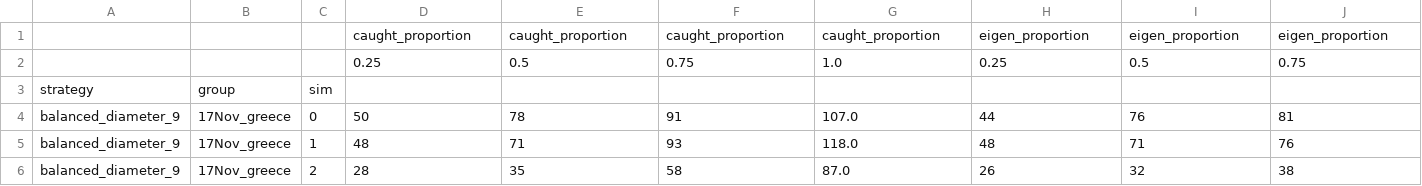
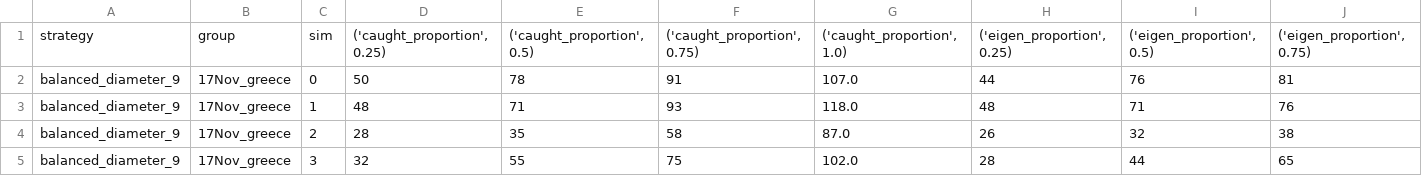
Before and after one commit to clinton0313/network_analysis, a CSV file: final_project/data/simul_results/balanced_diameter_9.csv, drawn as a sheet; only a part is shown; the shorter side is filled out with more unchanged rows; removed rows and columns are numbered as before the commit, all else as after; rows hold the shown columns only; the diff names each change by its address in the sheet, - before the commit and + after, or states it on an @@ line.

```diff
--- a/final_project/data/simul_results/balanced_diameter_9.csv
+++ b/final_project/data/simul_results/balanced_diameter_9.csv
-row 1:  |  |  | caught_proportion | caught_proportion | caught_proportion | caught_proportion | eigen_proportion | eigen_proportion | eigen_proportion
-row 2:  |  |  | 0.25 | 0.5 | 0.75 | 1.0 | 0.25 | 0.5 | 0.75
-row 3: strategy | group | sim
+row 1: strategy | group | sim | ('caught_proportion', 0.25) | ('caught_proportion', 0.5) | ('caught_proportion', 0.75) | ('caught_proportion', 1.0) | ('eigen_proportion', 0.25) | ('eigen_proportion', 0.5) | ('eigen_proportion', 0.75)
```
Also changed, not shown: final_project/data/simul_results/balanced_diameter_1.csv, final_project/data/simul_results/balanced_diameter_3.csv, 33 other files.
